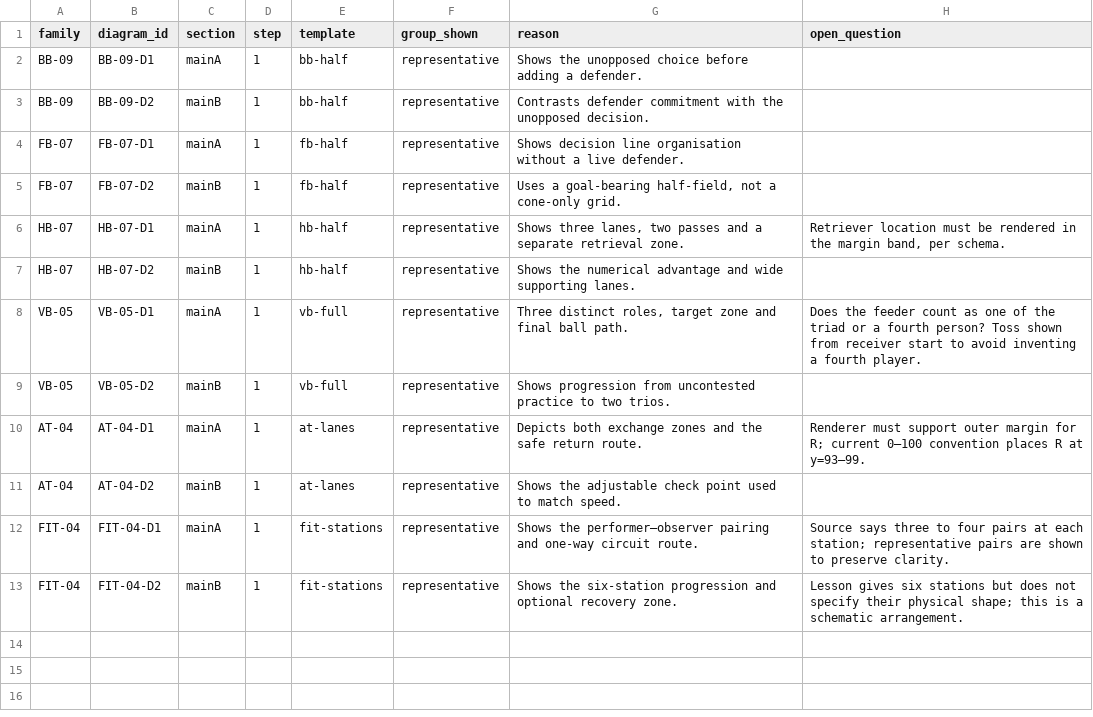
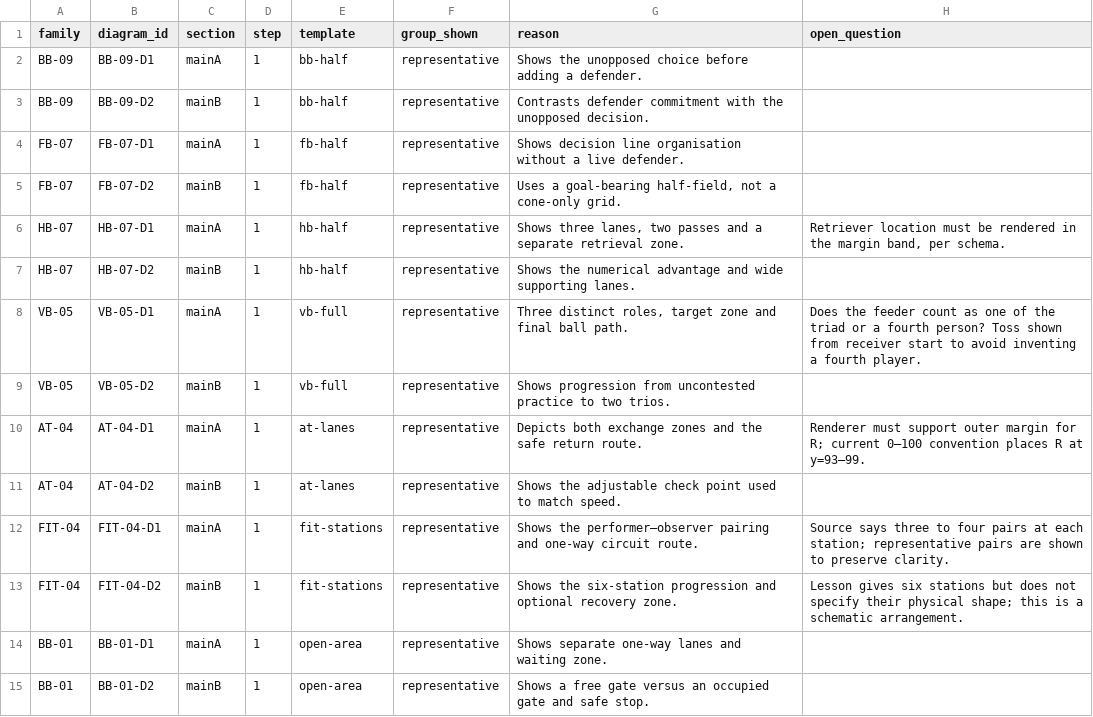
Before and after one commit to osher15/https-pe-ultimate.netlify.app, a CSV file: store-content/diagrams/placements.csv, drawn as a sheet.

Commit message:
G2b: draft BB-01 dribble lane and gate diagrams [skip netlify]

```diff
--- a/store-content/diagrams/placements.csv
+++ b/store-content/diagrams/placements.csv
@@ -13 +13,3 @@ FIT-04,FIT-04-D1,mainA,1,fit-stations,representative,Shows the performer–obser
 FIT-04,FIT-04-D2,mainB,1,fit-stations,representative,Shows the six-station progression and optional recovery zone.,Lesson gives six stations but does not specify their physical shape; this is a schematic arrangement.
+BB-01,BB-01-D1,mainA,1,open-area,representative,Shows separate one-way lanes and waiting zone.,
+BB-01,BB-01-D2,mainB,1,open-area,representative,Shows a free gate versus an occupied gate and safe stop.,
```
Also changed, not shown: 2 other files.
